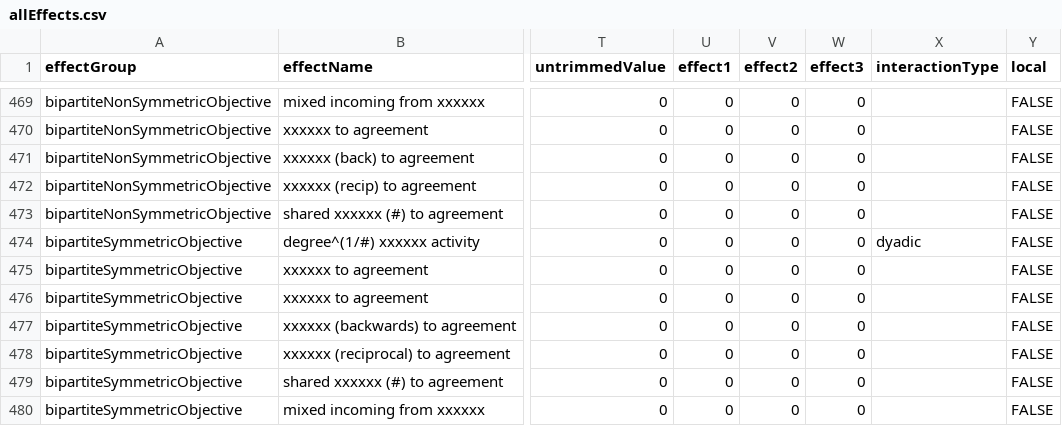
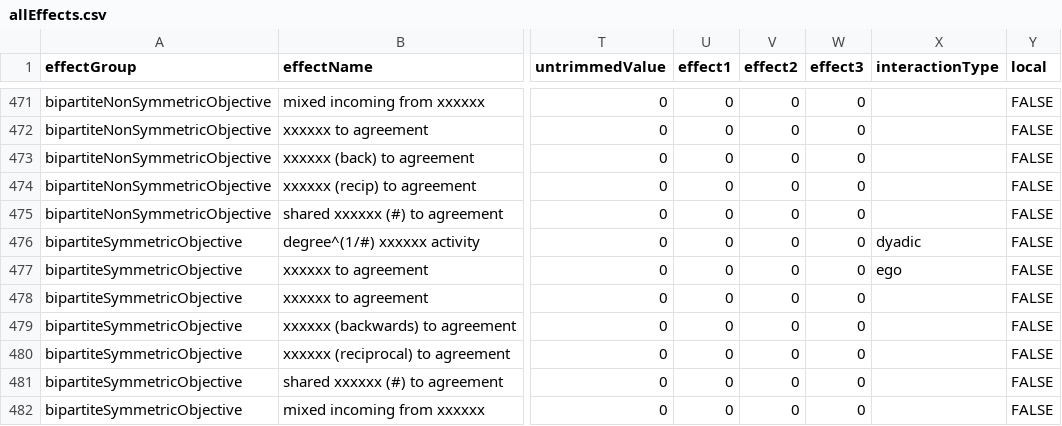
Before and after one commit to stocnet/rsiena, a CSV file: data/allEffects.csv, drawn as a sheet; only a part is shown, gaps mark what is left out; addresses are those after the commit; the diff covers the shown part only; the diff names each change by its address in the sheet, - before the commit and + after, or states it on an @@ line.

```diff
--- a/data/allEffects.csv
+++ b/data/allEffects.csv
-X477 (interactionType): (empty)
+X477 (interactionType): ego
```
Also changed, not shown: 2 added rows and 3 edited cells elsewhere in this file, 41 other files.
